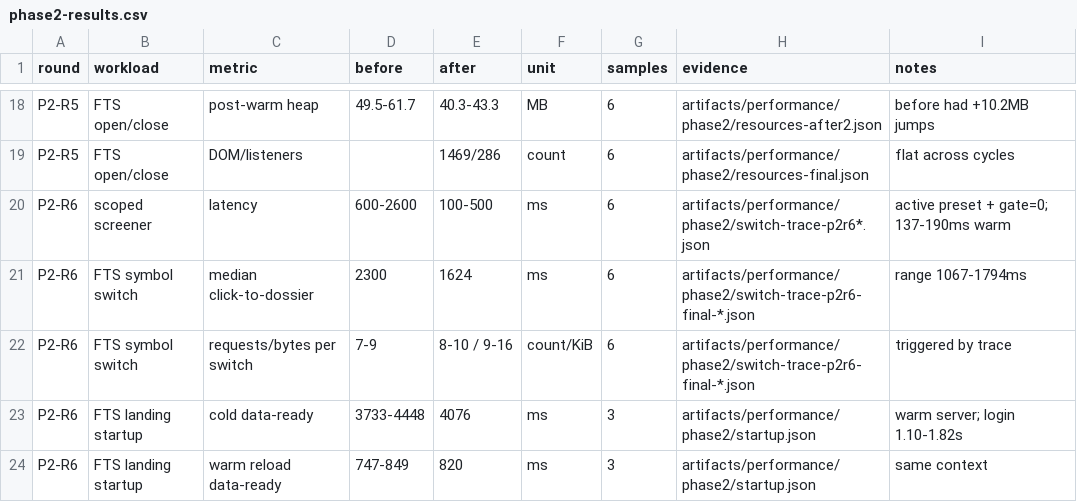
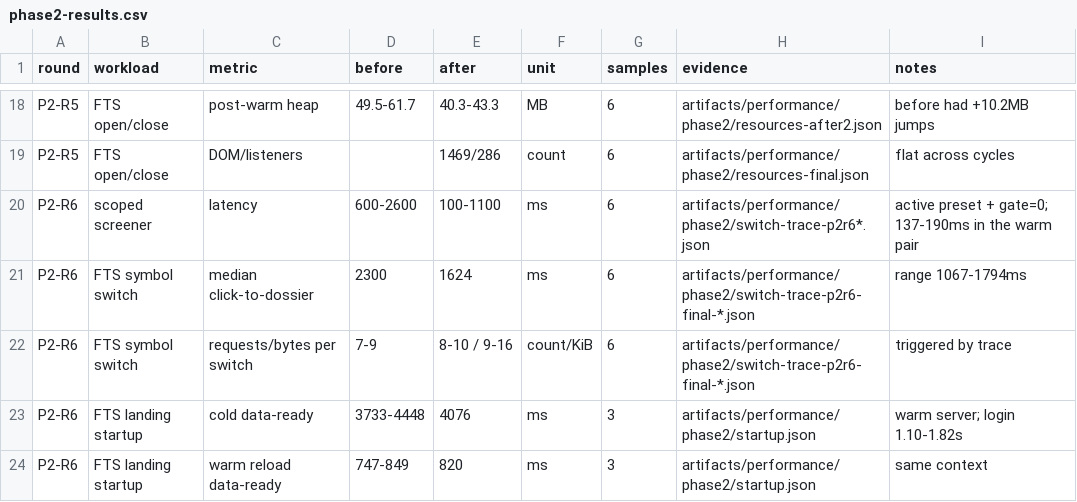
Before and after one commit to johnwarchief/BorsTerminal-src, a CSV file: artifacts/performance/phase2-results.csv, drawn as a sheet; only a part is shown, gaps mark what is left out.

Commit message:
docs(perf): final Phase 2 validation and honest scope ranges

```diff
--- a/artifacts/performance/phase2-results.csv
+++ b/artifacts/performance/phase2-results.csv
@@ -19,3 +19,3 @@ P2-R5,FTS open/close,post-warm heap,"49.5-61.7","40.3-43.3",MB,6,"artifacts/perf
 P2-R5,FTS open/close,DOM/listeners,,1469/286,count,6,"artifacts/performance/phase2/resources-final.json",flat across cycles
-P2-R6,scoped screener,latency,"600-2600","100-500",ms,6,"artifacts/performance/phase2/switch-trace-p2r6*.json",active preset + gate=0; 137-190ms warm
+P2-R6,scoped screener,latency,"600-2600","100-1100",ms,6,"artifacts/performance/phase2/switch-trace-p2r6*.json",active preset + gate=0; 137-190ms in the warm pair
 P2-R6,FTS symbol switch,median click-to-dossier,2300,1624,ms,6,"artifacts/performance/phase2/switch-trace-p2r6-final-*.json",range 1067-1794ms
```
Also changed, not shown: 3 other files.
